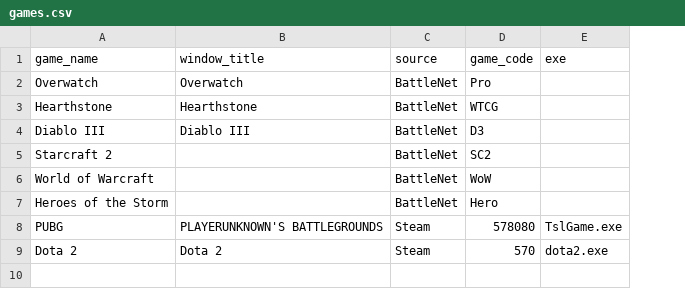
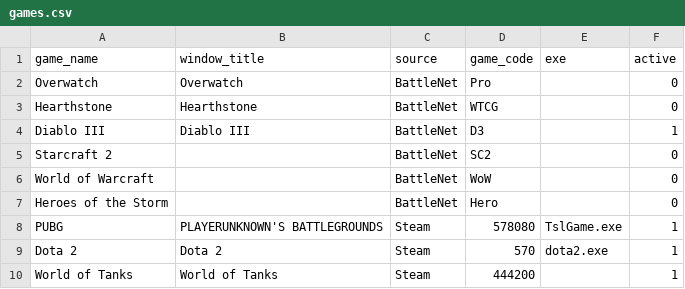
Before and after one commit to isaacimholt/RazerCortexFarmer, a CSV file: data/games.csv, drawn as a sheet; the diff names each change by its address in the sheet, - before the commit and + after, or states it on an @@ line.

Commit message:
added active columns

```diff
--- a/data/games.csv
+++ b/data/games.csv
+column F (active), rows 2-9: 0 | 0 | 1 | 0 | 0 | 0 | 1 | 1
+row 10: World of Tanks | World of Tanks | Steam | 444200 |  | 1
```
